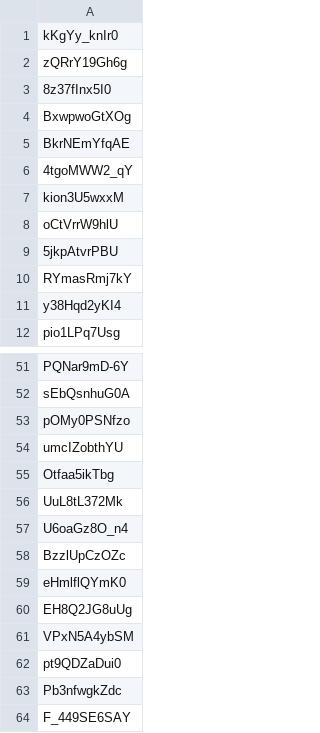
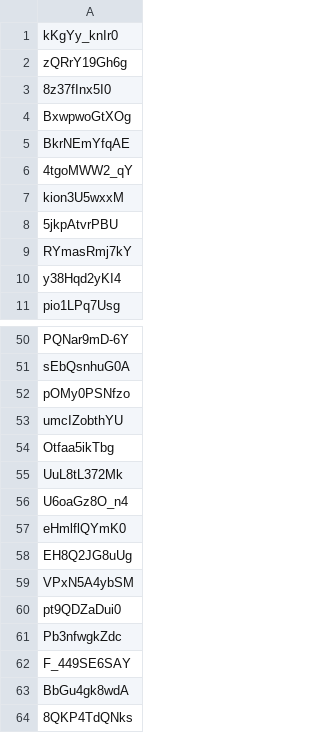
Before and after one commit to dare0021/PublicAccess, a CSV file: playlist_funnies_adult_ko.csv, drawn as a sheet; only a part is shown, gaps mark what is left out; the shorter side is filled out with more unchanged rows.

Commit message:
Update playlist_funnies_adult_ko.csv

```diff
--- a/playlist_funnies_adult_ko.csv
+++ b/playlist_funnies_adult_ko.csv
@@ -7,3 +7,2 @@ BkrNEmYfqAE
 kion3U5wxxM
-oCtVrrW9hlU
 5jkpAtvrPBU
@@ -57,3 +56,2 @@ UuL8tL372Mk
 U6oaGz8O_n4
-BzzlUpCzOZc
 eHmlflQYmK0
```
